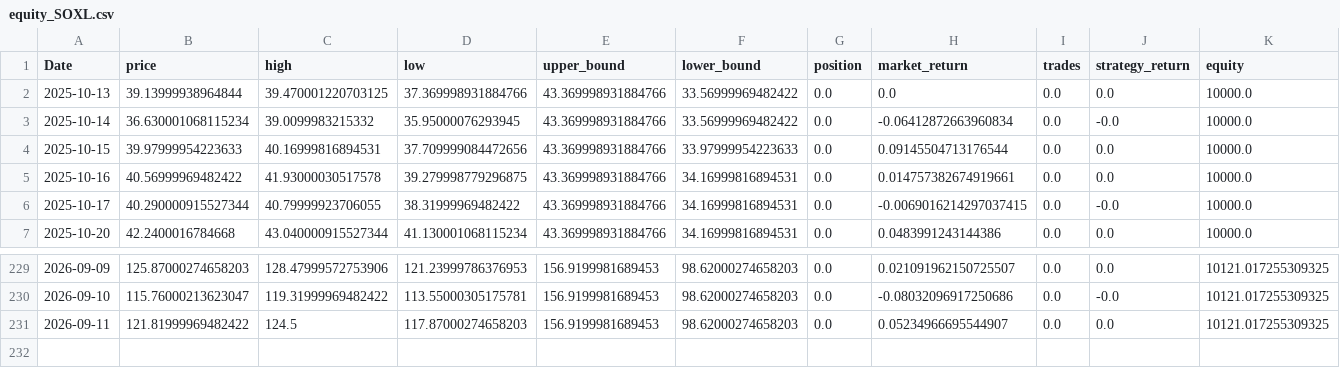
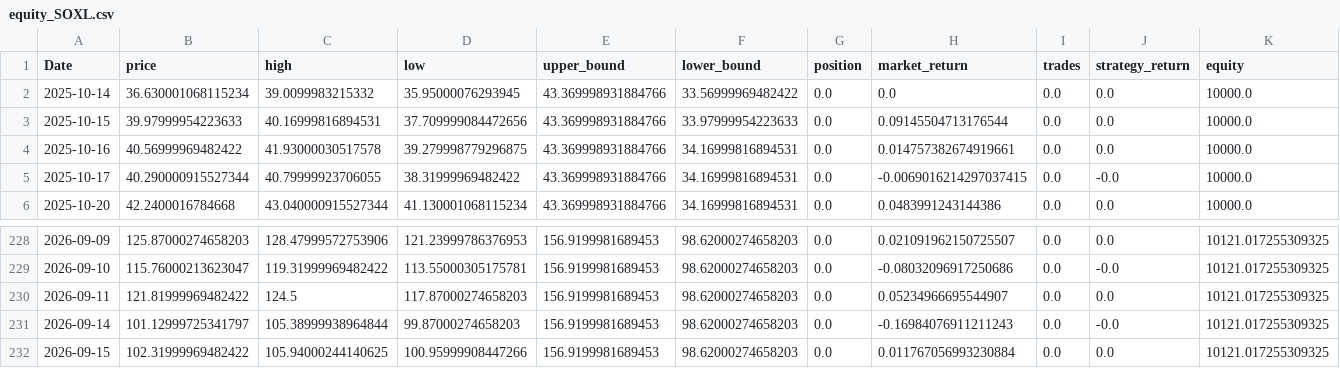
Before and after one commit to xyou860918-create/quant-backtest, a CSV file: paper_trading/logs/paper_trading/equity_SOXL.csv, drawn as a sheet; only a part is shown, gaps mark what is left out.

```diff
--- a/paper_trading/logs/paper_trading/equity_SOXL.csv
+++ b/paper_trading/logs/paper_trading/equity_SOXL.csv
@@ -1,4 +1,3 @@
 Date,price,high,low,upper_bound,lower_bound,position,market_return,trades,strategy_return,equity
-2025-10-13,39.13999938964844,39.470001220703125,37.369998931884766,43.369998931884766,33.56999969482422,0.0,0.0,0.0,0.0,10000.0
-2025-10-14,36.630001068115234,39.0099983215332,35.95000076293945,43.369998931884766,33.56999969482422,0.0,-0.06412872663960834,0.0,-0.0,10000.0
+2025-10-14,36.630001068115234,39.0099983215332,35.95000076293945,43.369998931884766,33.56999969482422,0.0,0.0,0.0,0.0,10000.0
 2025-10-15,39.97999954223633,40.16999816894531,37.709999084472656,43.369998931884766,33.97999954223633,0.0,0.09145504713176544,0.0,0.0,10000.0
@@ -231 +230,3 @@ Date,price,high,low,upper_bound,lower_bound,position,market_return,trades,strate
 2026-09-11,121.81999969482422,124.5,117.87000274658203,156.9199981689453,98.62000274658203,0.0,0.05234966695544907,0.0,0.0,10121.017255309325
+2026-09-14,101.12999725341797,105.38999938964844,99.87000274658203,156.9199981689453,98.62000274658203,0.0,-0.16984076911211243,0.0,-0.0,10121.017255309325
+2026-09-15,102.31999969482422,105.94000244140625,100.95999908447266,156.9199981689453,98.62000274658203,0.0,0.011767056993230884,0.0,0.0,10121.017255309325
```
Also changed, not shown: paper_trading/logs/paper_trading/equity_TQQQ.csv, paper_trading/logs/paper_trading/equity_TSLL.csv.
